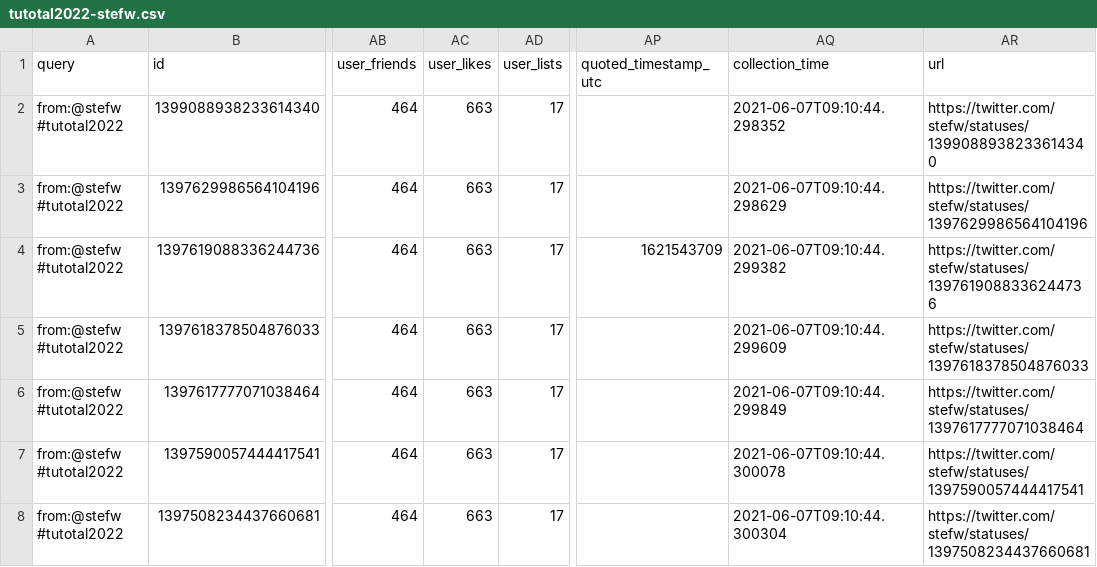
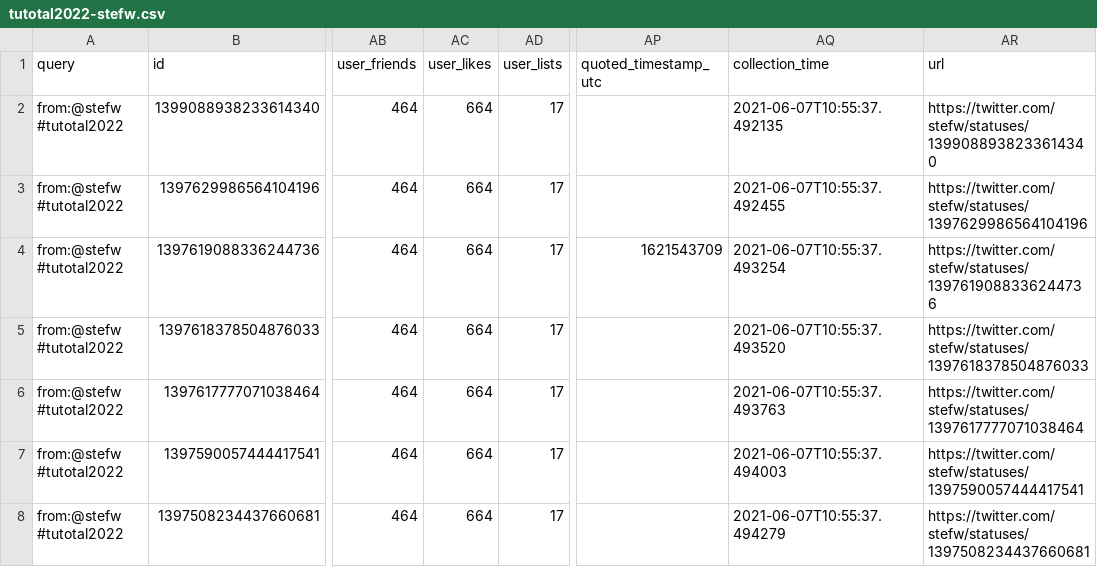
Before and after one commit to taniki/tutotal2022, a CSV file: tutotal2022-stefw.csv, drawn as a sheet; only a part is shown, gaps mark what is left out; the diff names each change by its address in the sheet, - before the commit and + after, or states it on an @@ line.

```diff
--- a/tutotal2022-stefw.csv
+++ b/tutotal2022-stefw.csv
-AC2:AC8 (user_likes): 663
+AC2:AC8 (user_likes): 664
-AQ2 (collection_time): 2021-06-07T09:10:44.298352
+AQ2 (collection_time): 2021-06-07T10:55:37.492135
-AQ3 (collection_time): 2021-06-07T09:10:44.298629
+AQ3 (collection_time): 2021-06-07T10:55:37.492455
-AQ4 (collection_time): 2021-06-07T09:10:44.299382
+AQ4 (collection_time): 2021-06-07T10:55:37.493254
-AQ5 (collection_time): 2021-06-07T09:10:44.299609
+AQ5 (collection_time): 2021-06-07T10:55:37.493520
-AQ6 (collection_time): 2021-06-07T09:10:44.299849
+AQ6 (collection_time): 2021-06-07T10:55:37.493763
-AQ7 (collection_time): 2021-06-07T09:10:44.300078
+AQ7 (collection_time): 2021-06-07T10:55:37.494003
-AQ8 (collection_time): 2021-06-07T09:10:44.300304
+AQ8 (collection_time): 2021-06-07T10:55:37.494279
```
